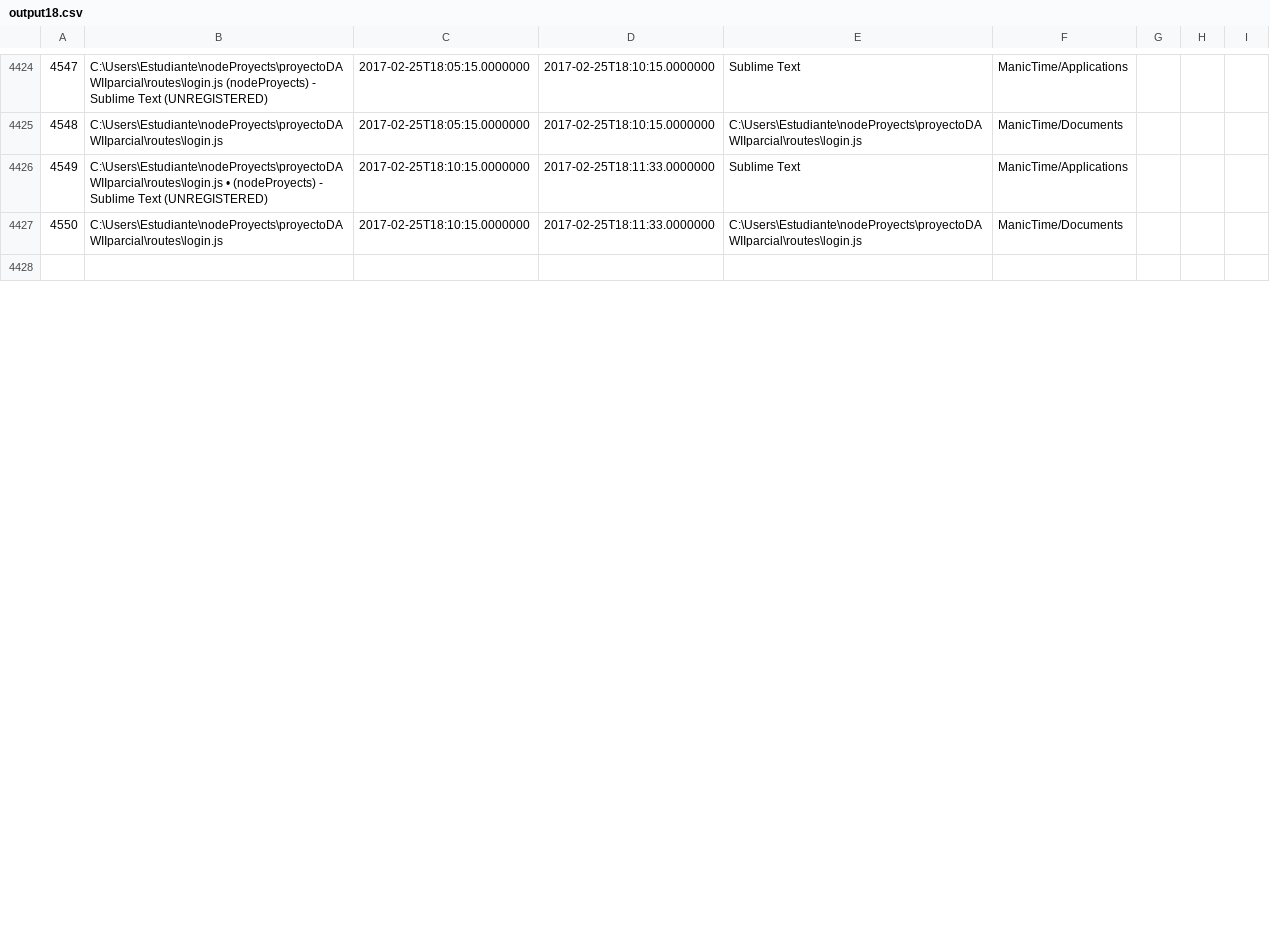
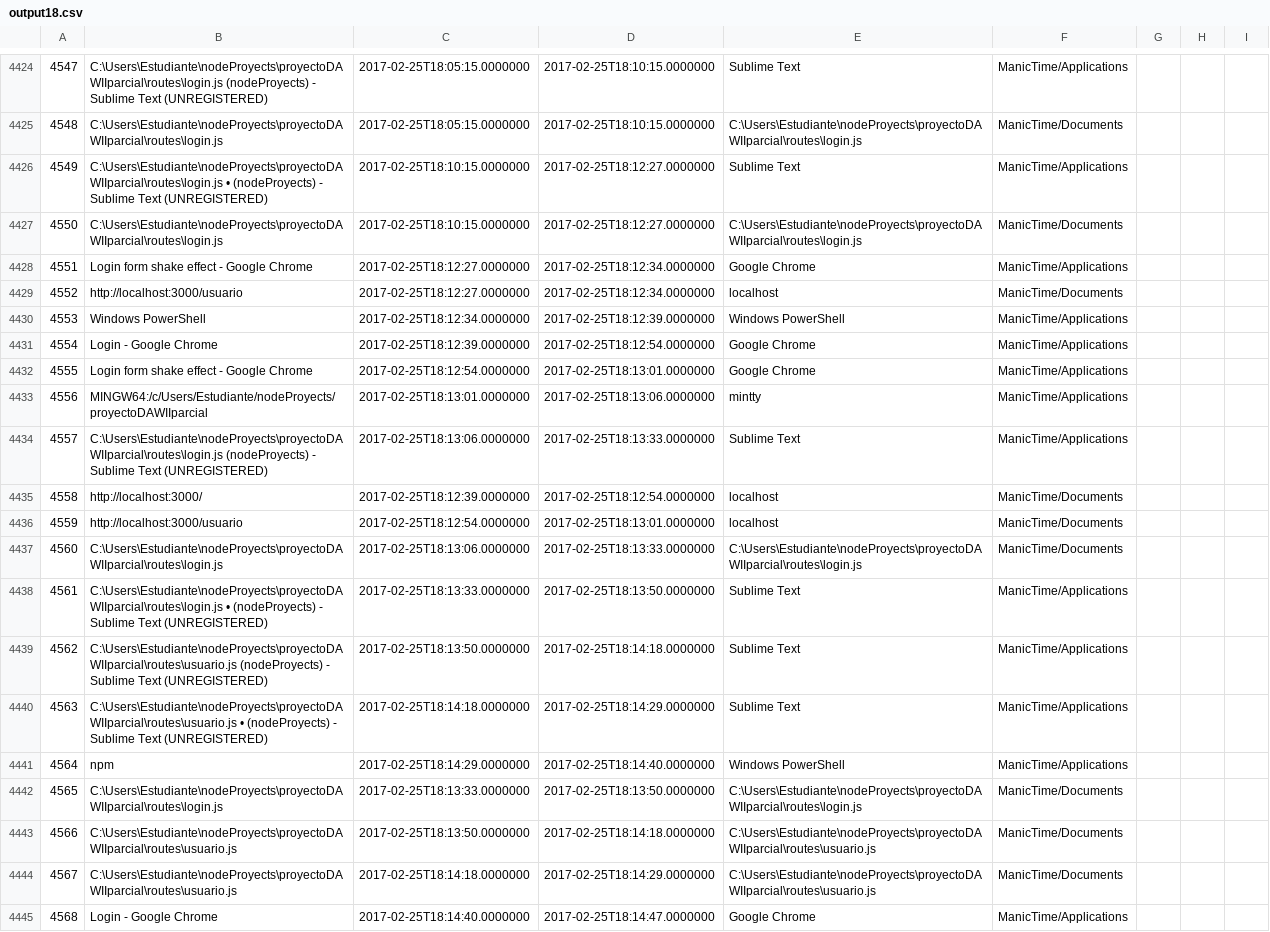
Before and after one commit to LeoEras/MTB, a CSV file: output18.csv, drawn as a sheet; only a part is shown, gaps mark what is left out; the shorter side is filled out with more unchanged rows; the diff covers the shown part only; the diff names each change by its address in the sheet, - before the commit and + after, or states it on an @@ line.

Commit message:
Update

```diff
--- a/output18.csv
+++ b/output18.csv
-D4426:D4427: 2017-02-25T18:11:33.0000000
+D4426:D4427: 2017-02-25T18:12:27.0000000
+row 4428: 4551 | Login form shake effect - Google Chrome | 2017-02-25T18:12:27.0000000 | 2017-02-25T18:12:34.0000000 | Google Chrome | ManicTime/Applications
+row 4429: 4552 | http://localhost:3000/usuario | 2017-02-25T18:12:27.0000000 | 2017-02-25T18:12:34.0000000 | localhost | ManicTime/Documents
+row 4430: 4553 | Windows PowerShell | 2017-02-25T18:12:34.0000000 | 2017-02-25T18:12:39.0000000 | Windows PowerShell | ManicTime/Applications
+row 4431: 4554 | Login - Google Chrome | 2017-02-25T18:12:39.0000000 | 2017-02-25T18:12:54.0000000 | Google Chrome | ManicTime/Applications
+row 4432: 4555 | Login form shake effect - Google Chrome | 2017-02-25T18:12:54.0000000 | 2017-02-25T18:13:01.0000000 | Google Chrome | ManicTime/Applications
+row 4433: 4556 | MINGW64:/c/Users/Estudiante/nodeProyects/proyectoDAWIIparcial | 2017-02-25T18:13:01.0000000 | 2017-02-25T18:13:06.0000000 | mintty | ManicTime/Applications
+row 4434: 4557 | C:\Users\Estudiante\nodeProyects\proyectoDAWIIparcial\routes\login.js (nodeProyects) - Sublime Text (UNREGISTERED) | 2017-02-25T18:13:06.0000000 | 2017-02-25T18:13:33.0000000 | Sublime Text | ManicTime/Applications
+row 4435: 4558 | http://localhost:3000/ | 2017-02-25T18:12:39.0000000 | 2017-02-25T18:12:54.0000000 | localhost | ManicTime/Documents
+row 4436: 4559 | http://localhost:3000/usuario | 2017-02-25T18:12:54.0000000 | 2017-02-25T18:13:01.0000000 | localhost | ManicTime/Documents
+row 4437: 4560 | C:\Users\Estudiante\nodeProyects\proyectoDAWIIparcial\routes\login.js | 2017-02-25T18:13:06.0000000 | 2017-02-25T18:13:33.0000000 | C:\Users\Estudiante\nodeProyects\proyectoDAWIIparcial\routes\login.js | ManicTime/Documents
+row 4438: 4561 | C:\Users\Estudiante\nodeProyects\proyectoDAWIIparcial\routes\login.js • (nodeProyects) - Sublime Text (UNREGISTERED) | 2017-02-25T18:13:33.0000000 | 2017-02-25T18:13:50.0000000 | Sublime Text | ManicTime/Applications
+row 4439: 4562 | C:\Users\Estudiante\nodeProyects\proyectoDAWIIparcial\routes\usuario.js (nodeProyects) - Sublime Text (UNREGISTERED) | 2017-02-25T18:13:50.0000000 | 2017-02-25T18:14:18.0000000 | Sublime Text | ManicTime/Applications
+row 4440: 4563 | C:\Users\Estudiante\nodeProyects\proyectoDAWIIparcial\routes\usuario.js • (nodeProyects) - Sublime Text (UNREGISTERED) | 2017-02-25T18:14:18.0000000 | 2017-02-25T18:14:29.0000000 | Sublime Text | ManicTime/Applications
+row 4441: 4564 | npm | 2017-02-25T18:14:29.0000000 | 2017-02-25T18:14:40.0000000 | Windows PowerShell | ManicTime/Applications
+row 4442: 4565 | C:\Users\Estudiante\nodeProyects\proyectoDAWIIparcial\routes\login.js | 2017-02-25T18:13:33.0000000 | 2017-02-25T18:13:50.0000000 | C:\Users\Estudiante\nodeProyects\proyectoDAWIIparcial\routes\login.js | ManicTime/Documents
+row 4443: 4566 | C:\Users\Estudiante\nodeProyects\proyectoDAWIIparcial\routes\usuario.js | 2017-02-25T18:13:50.0000000 | 2017-02-25T18:14:18.0000000 | C:\Users\Estudiante\nodeProyects\proyectoDAWIIparcial\routes\usuario.js | ManicTime/Documents
+row 4444: 4567 | C:\Users\Estudiante\nodeProyects\proyectoDAWIIparcial\routes\usuario.js | 2017-02-25T18:14:18.0000000 | 2017-02-25T18:14:29.0000000 | C:\Users\Estudiante\nodeProyects\proyectoDAWIIparcial\routes\usuario.js | ManicTime/Documents
+row 4445: 4568 | Login - Google Chrome | 2017-02-25T18:14:40.0000000 | 2017-02-25T18:14:47.0000000 | Google Chrome | ManicTime/Applications
```
Also changed, not shown: 9 added rows, 1 edited cell and row numbers in column A elsewhere in this file.
